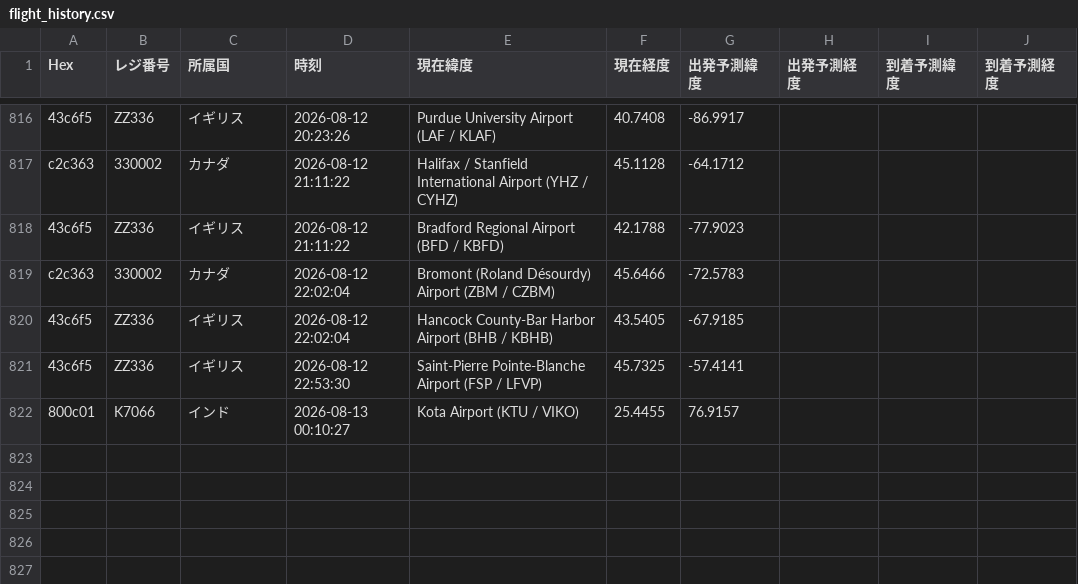
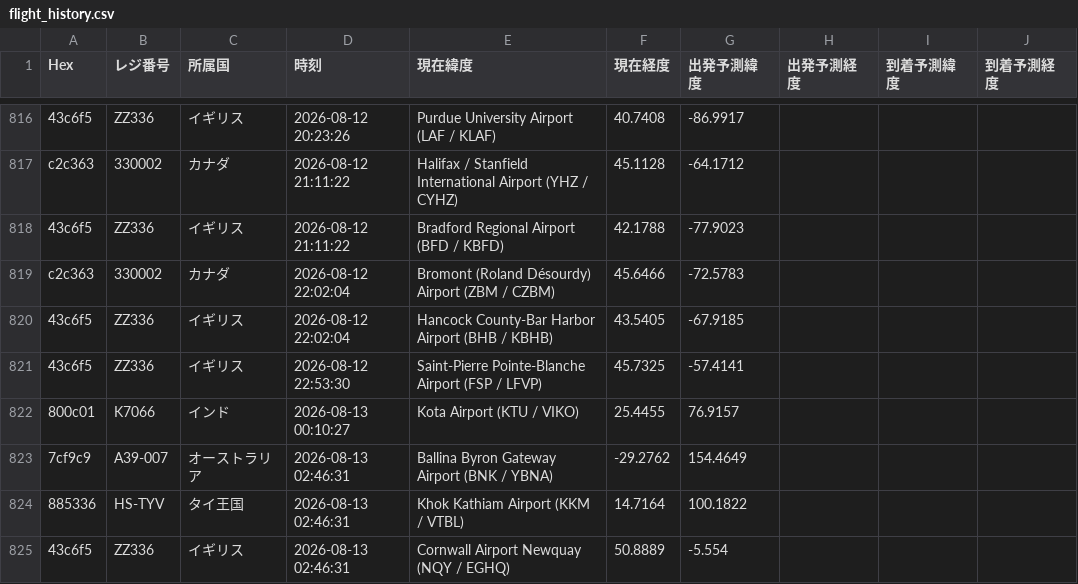
Before and after one commit to wata9857-ops/airtraking, a CSV file: flight_history.csv, drawn as a sheet; only a part is shown, gaps mark what is left out.

```diff
--- a/flight_history.csv
+++ b/flight_history.csv
@@ -822 +822,4 @@ c2c363,330002,カナダ,2026-08-12 22:02:04,Bromont (Roland Désourdy) Airport (
 800c01,K7066,インド,2026-08-13 00:10:27,Kota Airport (KTU / VIKO),25.4455,76.9157
+7cf9c9,A39-007,オーストラリア,2026-08-13 02:46:31,Ballina Byron Gateway Airport (BNK / YBNA),-29.2762,154.4649
+885336,HS-TYV,タイ王国,2026-08-13 02:46:31,Khok Kathiam Airport (KKM / VTBL),14.7164,100.1822
+43c6f5,ZZ336,イギリス,2026-08-13 02:46:31,Cornwall Airport Newquay (NQY / EGHQ),50.8889,-5.554
```
